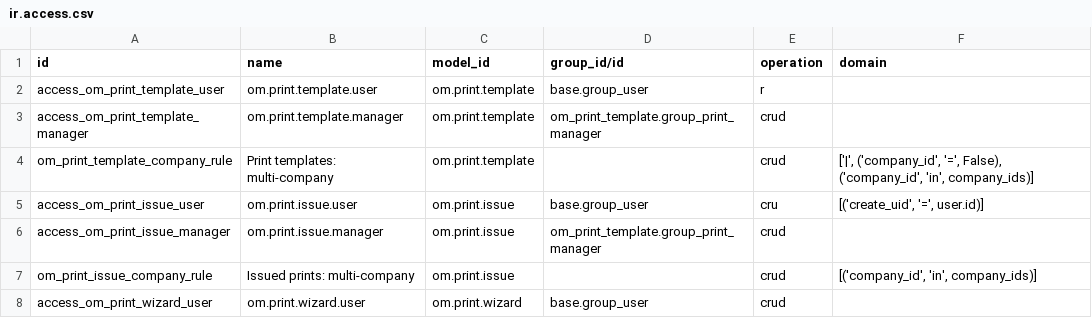
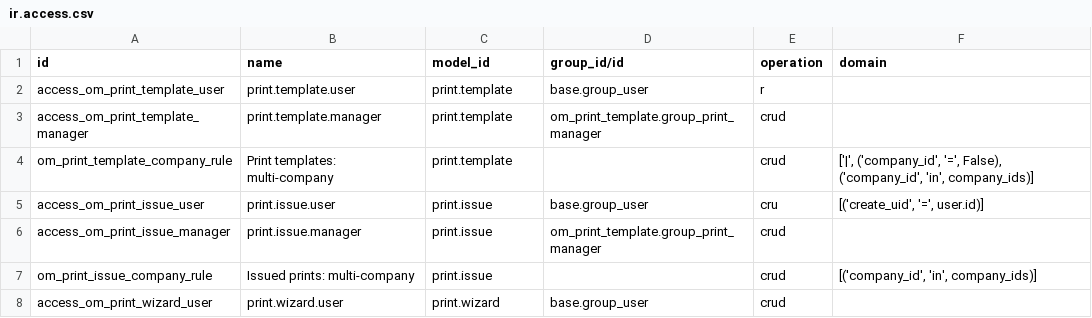
Before and after one commit to odoomates/hr, a CSV file: om_print_template/security/ir.access.csv, drawn as a sheet.

Commit message:
[REF] om_print_template: drop om prefix

```diff
--- a/om_print_template/security/ir.access.csv
+++ b/om_print_template/security/ir.access.csv
@@ -1,8 +1,8 @@
 id,name,model_id,group_id/id,operation,domain
-access_om_print_template_user,om.print.template.user,om.print.template,base.group_user,r,
-access_om_print_template_manager,om.print.template.manager,om.print.template,om_print_template.group_print_manager,crud,
-om_print_template_company_rule,Print templates: multi-company,om.print.template,,crud,"['|', ('company_id', '=', False), ('company_id', 'in', company_ids)]"
-access_om_print_issue_user,om.print.issue.user,om.print.issue,base.group_user,cru,"[('create_uid', '=', user.id)]"
-access_om_print_issue_manager,om.print.issue.manager,om.print.issue,om_print_template.group_print_manager,crud,
-om_print_issue_company_rule,Issued prints: multi-company,om.print.issue,,crud,"[('company_id', 'in', company_ids)]"
-access_om_print_wizard_user,om.print.wizard.user,om.print.wizard,base.group_user,crud,
+access_om_print_template_user,print.template.user,print.template,base.group_user,r,
+access_om_print_template_manager,print.template.manager,print.template,om_print_template.group_print_manager,crud,
+om_print_template_company_rule,Print templates: multi-company,print.template,,crud,"['|', ('company_id', '=', False), ('company_id', 'in', company_ids)]"
+access_om_print_issue_user,print.issue.user,print.issue,base.group_user,cru,"[('create_uid', '=', user.id)]"
+access_om_print_issue_manager,print.issue.manager,print.issue,om_print_template.group_print_manager,crud,
+om_print_issue_company_rule,Issued prints: multi-company,print.issue,,crud,"[('company_id', 'in', company_ids)]"
+access_om_print_wizard_user,print.wizard.user,print.wizard,base.group_user,crud,
```
Also changed, not shown: 13 other files.
